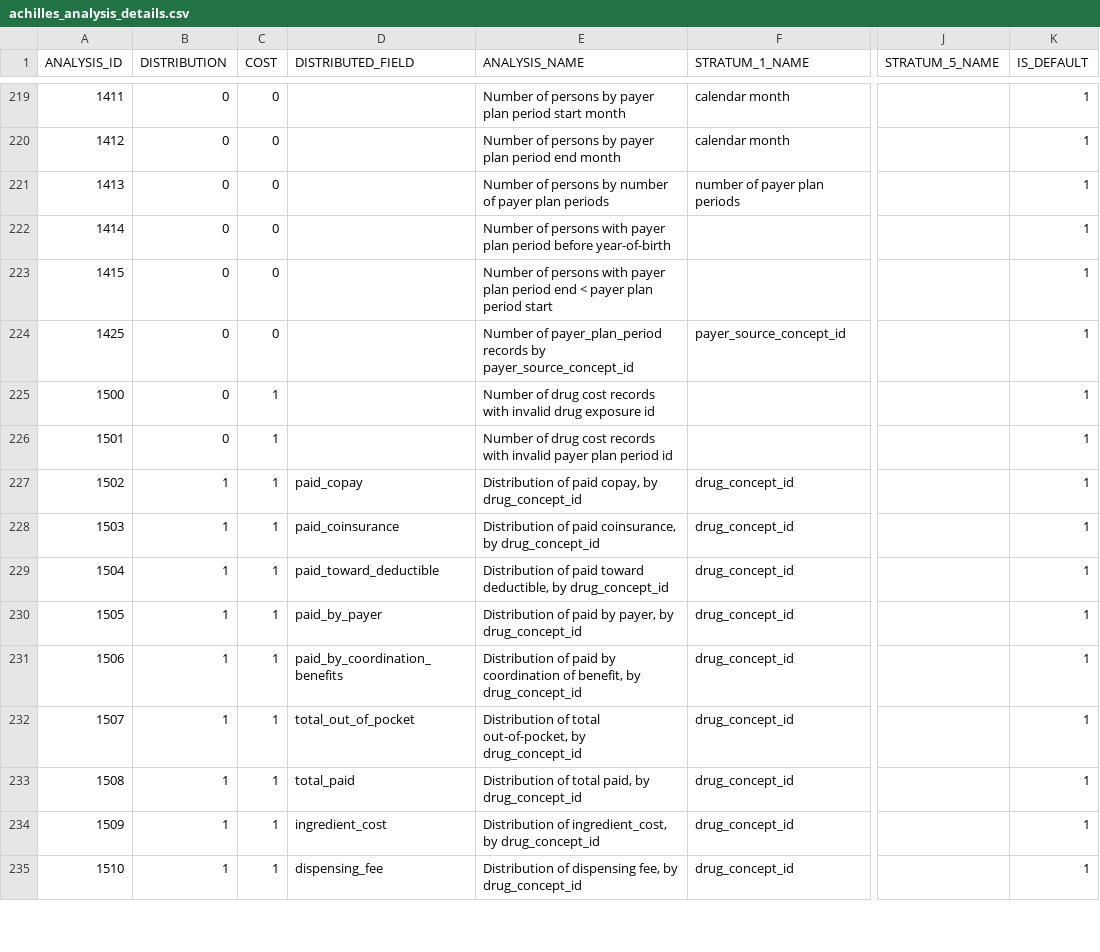
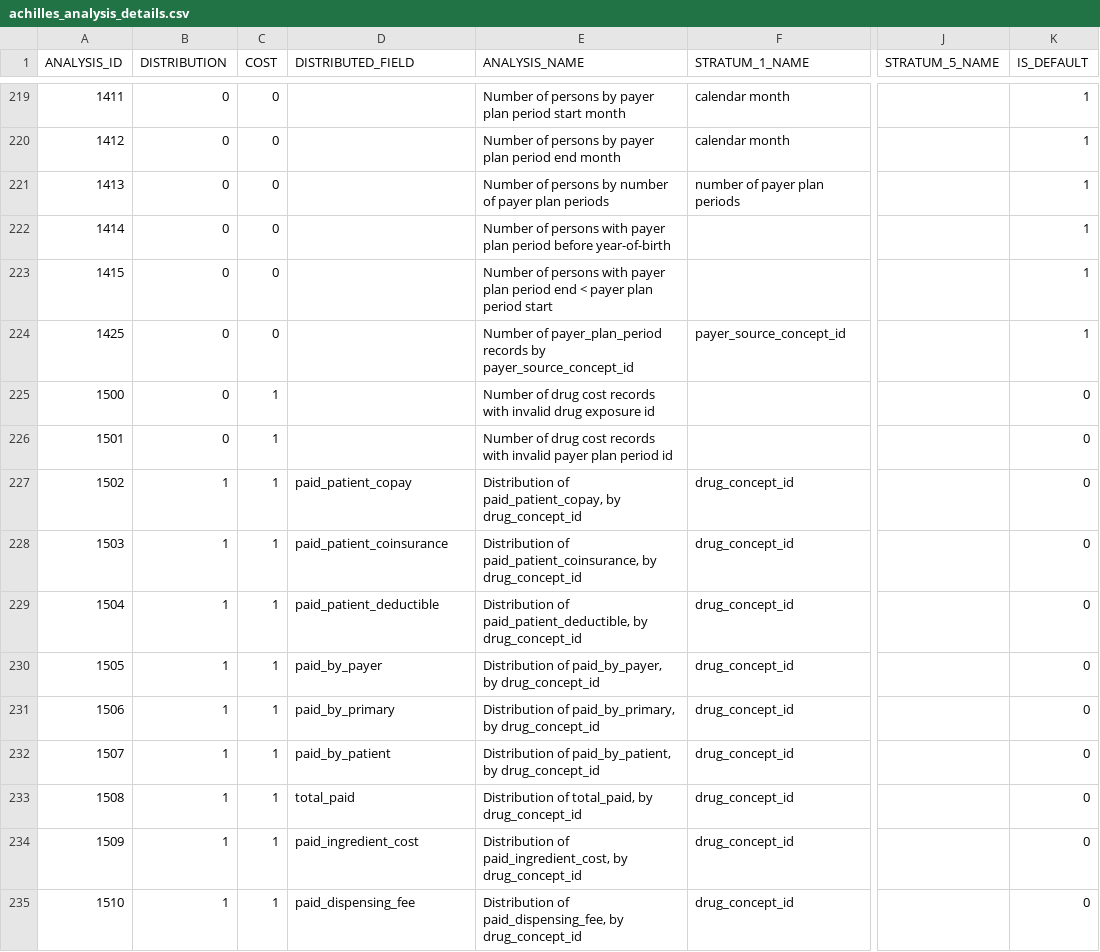
Before and after one commit to OHDSI/Achilles, a CSV file: inst/csv/achilles/achilles_analysis_details.csv, drawn as a sheet; only a part is shown, gaps mark what is left out; the diff covers the shown part only; the diff names each change by its address in the sheet, - before the commit and + after, or states it on an @@ line.

Commit message:
Removed old COST computation code, updated details file to correct column names and make COST non-default, replaced with standard SQL scripts for drug cost analyses 1502 - 1511 from cdm v5.  Still need to add procedure cost analyses.

```diff
--- a/inst/csv/achilles/achilles_analysis_details.csv
+++ b/inst/csv/achilles/achilles_analysis_details.csv
-K225:K235 (IS_DEFAULT): 1
+K225:K235 (IS_DEFAULT): 0
-D227 (DISTRIBUTED_FIELD): paid_copay
+D227 (DISTRIBUTED_FIELD): paid_patient_copay
-E227 (ANALYSIS_NAME): Distribution of paid copay, by drug_concept_id
+E227 (ANALYSIS_NAME): Distribution of paid_patient_copay, by drug_concept_id
-D228 (DISTRIBUTED_FIELD): paid_coinsurance
+D228 (DISTRIBUTED_FIELD): paid_patient_coinsurance
-E228 (ANALYSIS_NAME): Distribution of paid coinsurance, by drug_concept_id
+E228 (ANALYSIS_NAME): Distribution of paid_patient_coinsurance, by drug_concept_id
-D229 (DISTRIBUTED_FIELD): paid_toward_deductible
+D229 (DISTRIBUTED_FIELD): paid_patient_deductible
-E229 (ANALYSIS_NAME): Distribution of paid toward deductible, by drug_concept_id
+E229 (ANALYSIS_NAME): Distribution of paid_patient_deductible, by drug_concept_id
-E230 (ANALYSIS_NAME): Distribution of paid by payer, by drug_concept_id
+E230 (ANALYSIS_NAME): Distribution of paid_by_payer, by drug_concept_id
-D231 (DISTRIBUTED_FIELD): paid_by_coordination_benefits
+D231 (DISTRIBUTED_FIELD): paid_by_primary
-E231 (ANALYSIS_NAME): Distribution of paid by coordination of benefit, by drug_concept_id
+E231 (ANALYSIS_NAME): Distribution of paid_by_primary, by drug_concept_id
-D232 (DISTRIBUTED_FIELD): total_out_of_pocket
+D232 (DISTRIBUTED_FIELD): paid_by_patient
-E232 (ANALYSIS_NAME): Distribution of total out-of-pocket, by drug_concept_id
+E232 (ANALYSIS_NAME): Distribution of paid_by_patient, by drug_concept_id
-E233 (ANALYSIS_NAME): Distribution of total paid, by drug_concept_id
+E233 (ANALYSIS_NAME): Distribution of total_paid, by drug_concept_id
-D234 (DISTRIBUTED_FIELD): ingredient_cost
+D234 (DISTRIBUTED_FIELD): paid_ingredient_cost
-E234 (ANALYSIS_NAME): Distribution of ingredient_cost, by drug_concept_id
+E234 (ANALYSIS_NAME): Distribution of paid_ingredient_cost, by drug_concept_id
-D235 (DISTRIBUTED_FIELD): dispensing_fee
+D235 (DISTRIBUTED_FIELD): paid_dispensing_fee
-E235 (ANALYSIS_NAME): Distribution of dispensing fee, by drug_concept_id
+E235 (ANALYSIS_NAME): Distribution of paid_dispensing_fee, by drug_concept_id
```
Also changed, not shown: 14 edited cells elsewhere in this file, 13 other files.
